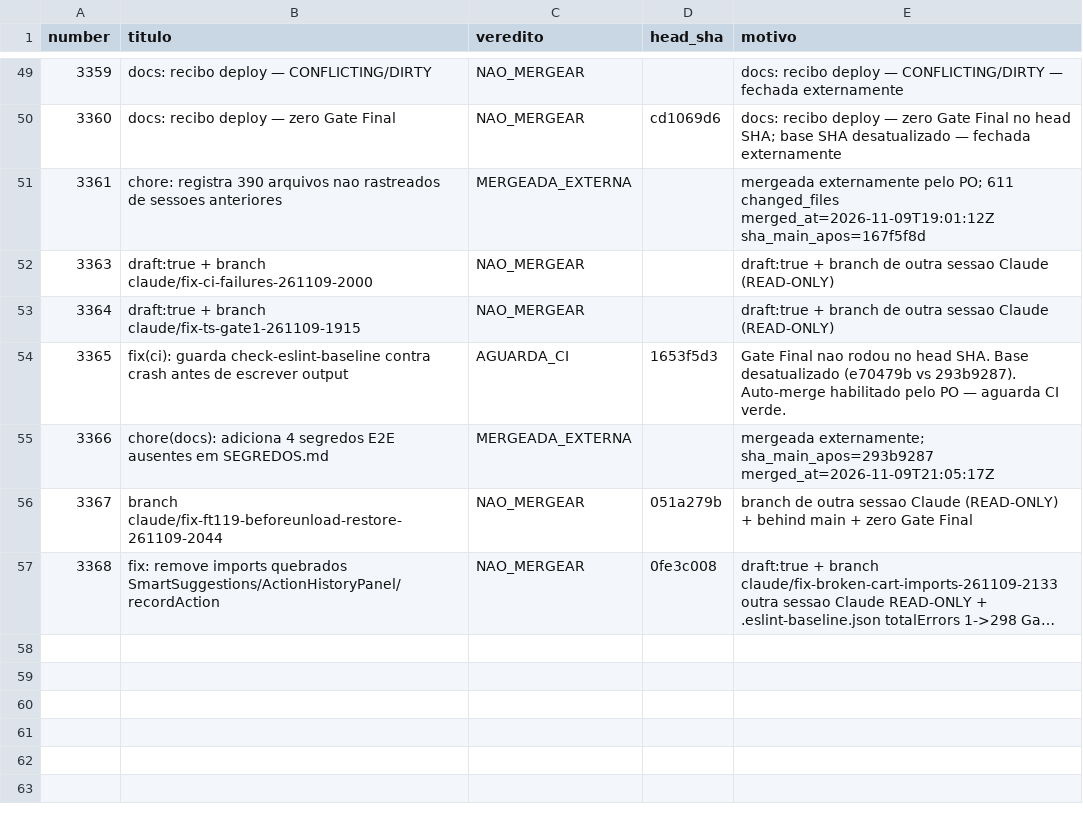
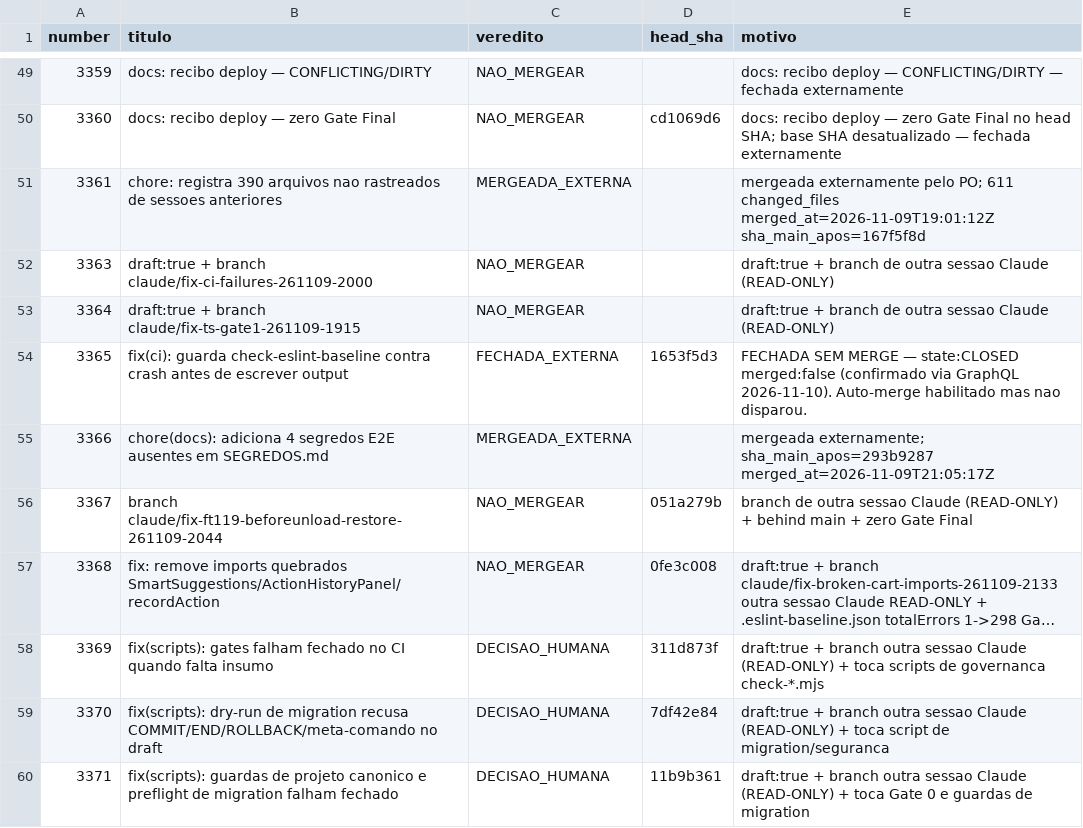
Before and after one commit to adm01-debug/Promo_Gifts_V4, a CSV file: analise-prs/prs.csv, drawn as a sheet; only a part is shown, gaps mark what is left out; long unchanged cells end in …; the diff names each change by its address in the sheet, - before the commit and + after, or states it on an @@ line.

```diff
--- a/analise-prs/prs.csv
+++ b/analise-prs/prs.csv
-C54 (veredito): AGUARDA_CI
+C54 (veredito): FECHADA_EXTERNA
-E54 (motivo): Gate Final nao rodou no head SHA. Base desatualizado (e70479b vs 293b9287). Auto-merge habilitado pelo PO — aguarda CI verde.
+E54 (motivo): FECHADA SEM MERGE — state:CLOSED merged:false (confirmado via GraphQL 2026-11-10). Auto-merge habilitado mas nao disparou.
+row 58: 3369 | fix(scripts): gates falham fechado no CI quando falta insumo | DECISAO_HUMANA | 311d873f | draft:true + branch outra sessao Claude (READ-ONLY) + toca scripts de governanca check-*.mjs
+row 59: 3370 | fix(scripts): dry-run de migration recusa COMMIT/END/ROLLBACK/meta-comando no draft | DECISAO_HUMANA | 7df42e84 | draft:true + branch outra sessao Claude (READ-ONLY) + toca script de migration/seguranca
+row 60: 3371 | fix(scripts): guardas de projeto canonico e preflight de migration falham fechado | DECISAO_HUMANA | 11b9b361 | draft:true + branch outra sessao Claude (READ-ONLY) + toca Gate 0 e guardas de migration
```
